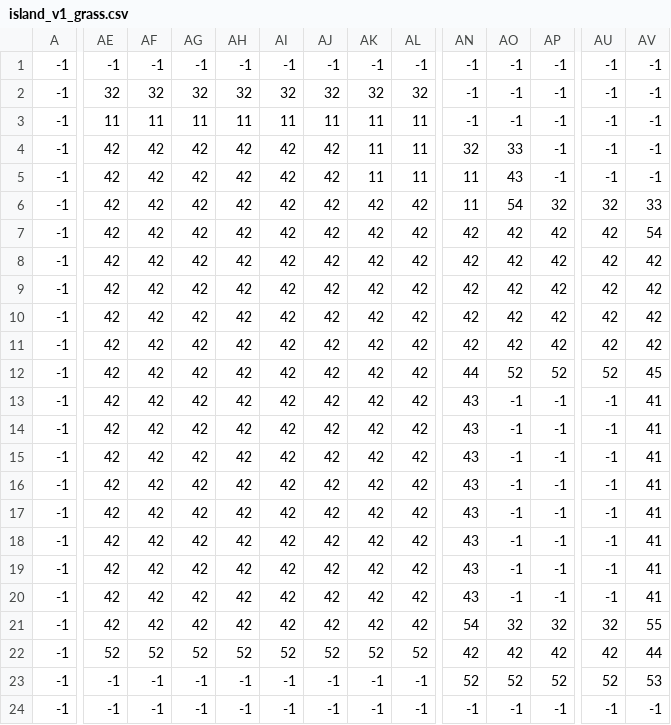
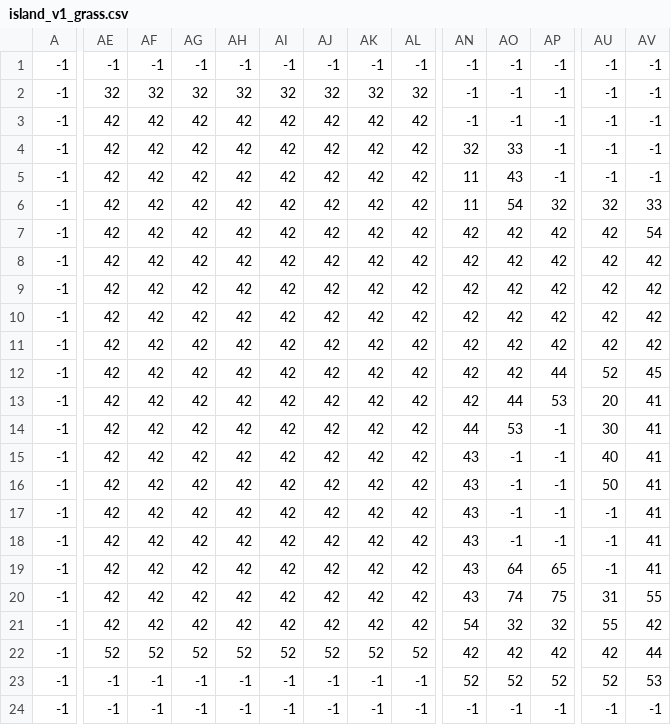
Before and after one commit to thnglee/PURE-JOY, a CSV file: map/map_v1.2/island_v1_grass.csv, drawn as a sheet; only a part is shown, gaps mark what is left out; the diff covers the shown part only; the diff names each change by its address in the sheet, - before the commit and + after, or states it on an @@ line.

```diff
--- a/map/map_v1.2/island_v1_grass.csv
+++ b/map/map_v1.2/island_v1_grass.csv
-AE3: 11
+AE3: 42
-AF3: 11
+AF3: 42
-AG3: 11
+AG3: 42
-AH3: 11
+AH3: 42
-AI3: 11
+AI3: 42
-AJ3: 11
+AJ3: 42
-AK3:AK5: 11
+AK3:AK5: 42
-AL3:AL5: 11
+AL3:AL5: 42
-AN12: 44
+AN12: 42
-AO12: 52
+AO12: 42
-AP12: 52
+AP12: 44
-AN13: 43
+AN13: 42
-AO13: -1
+AO13: 44
-AP13: -1
+AP13: 53
-AU13: -1
+AU13: 20
-AN14: 43
+AN14: 44
-AO14: -1
+AO14: 53
-AU14: -1
+AU14: 30
-AU15: -1
+AU15: 40
-AU16: -1
+AU16: 50
-AO19: -1
+AO19: 64
-AP19: -1
+AP19: 65
-AO20: -1
+AO20: 74
-AP20: -1
+AP20: 75
-AU20: -1
+AU20: 31
-AV20: 41
+AV20: 55
-AU21: 32
+AU21: 55
-AV21: 55
+AV21: 42
```
Also changed, not shown: 1 edited cell elsewhere in this file, map/map_v1.2/temp/island_v1_grass.csv, 15 other files.
